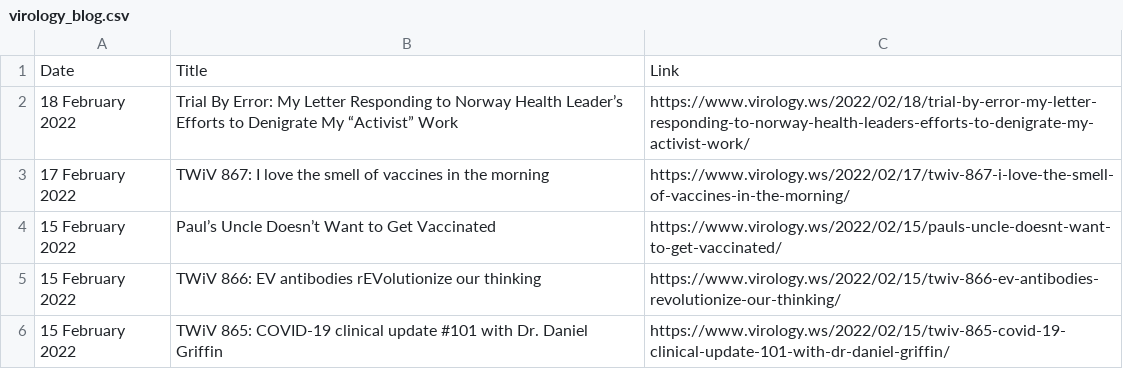
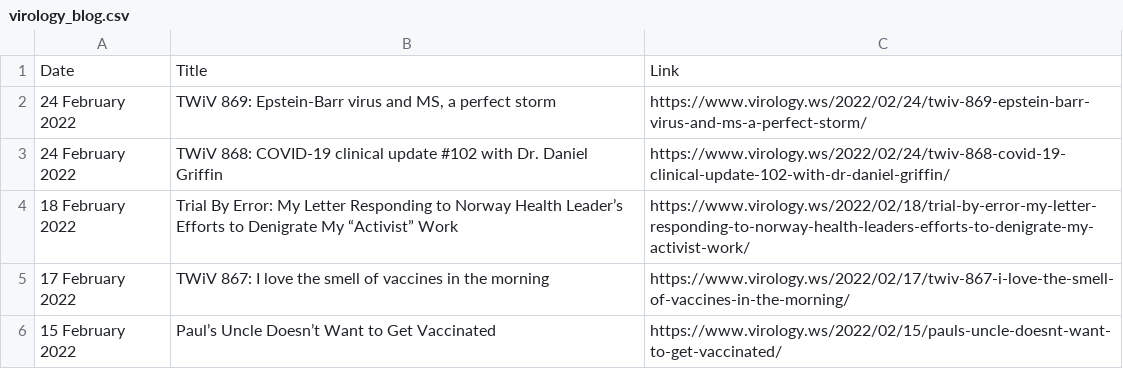
Before and after one commit to bbennett80/virology_blog, a CSV file: virology_blog.csv, drawn as a sheet; only a part is shown; the shorter side is filled out with more unchanged rows; the diff names each change by its address in the sheet, - before the commit and + after, or states it on an @@ line.

```diff
--- a/virology_blog.csv
+++ b/virology_blog.csv
+row 2: 24 February 2022 | TWiV 869: Epstein-Barr virus and MS, a perfect storm | https://www.virology.ws/2022/02/24/twiv-869-epstein-barr-virus-and-ms-a-perfect-storm/
+row 3: 24 February 2022 | TWiV 868: COVID-19 clinical update #102 with Dr. Daniel Griffin | https://www.virology.ws/2022/02/24/twiv-868-covid-19-clinical-update-102-with-dr-daniel-griffin/
```
